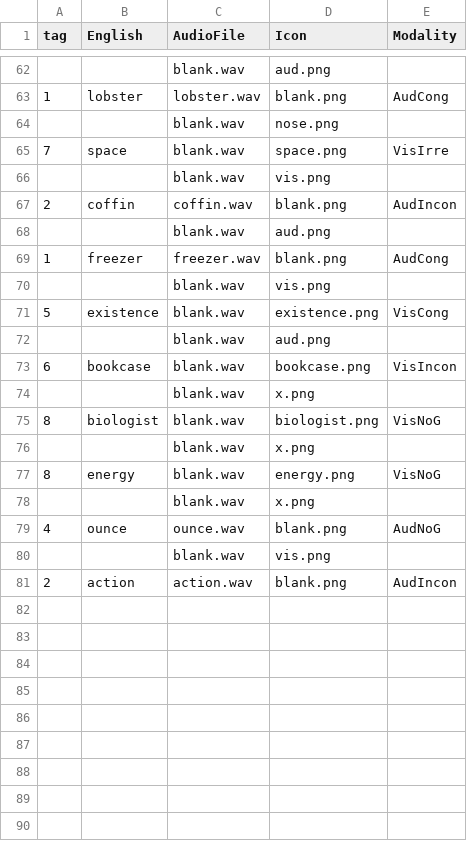
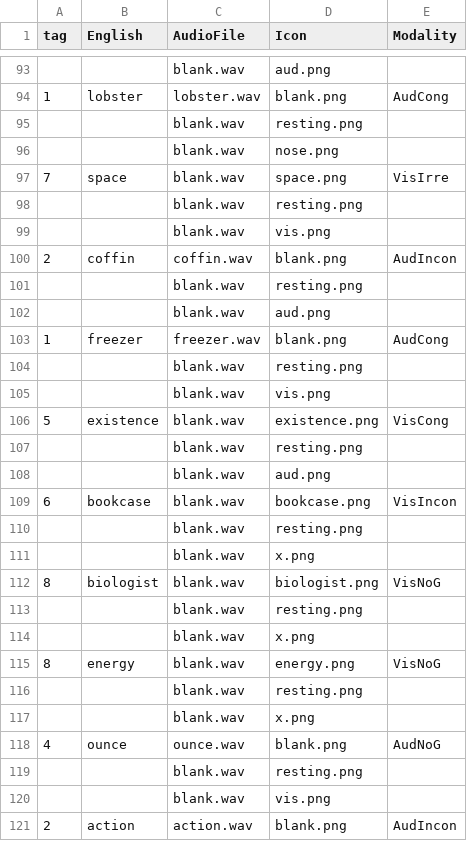
Before and after one commit to ntsuboi1/Modality, a CSV file: chunk_includes/M_study_A1.csv, drawn as a sheet; only a part is shown, gaps mark what is left out; the diff covers the shown part only; the diff names each change by its address in the sheet, - before the commit and + after, or states it on an @@ line.

```diff
--- a/chunk_includes/M_study_A1.csv
+++ b/chunk_includes/M_study_A1.csv
+row 95:  |  | blank.wav | resting.png
+row 98:  |  | blank.wav | resting.png
+row 101:  |  | blank.wav | resting.png
+row 104:  |  | blank.wav | resting.png
+row 107:  |  | blank.wav | resting.png
+row 110:  |  | blank.wav | resting.png
+row 113:  |  | blank.wav | resting.png
+row 116:  |  | blank.wav | resting.png
+row 119:  |  | blank.wav | resting.png
```
Also changed, not shown: 31 added rows elsewhere in this file, chunk_includes/M_study_A2.csv, chunk_includes/M_study_A3.csv, 21 other files.
